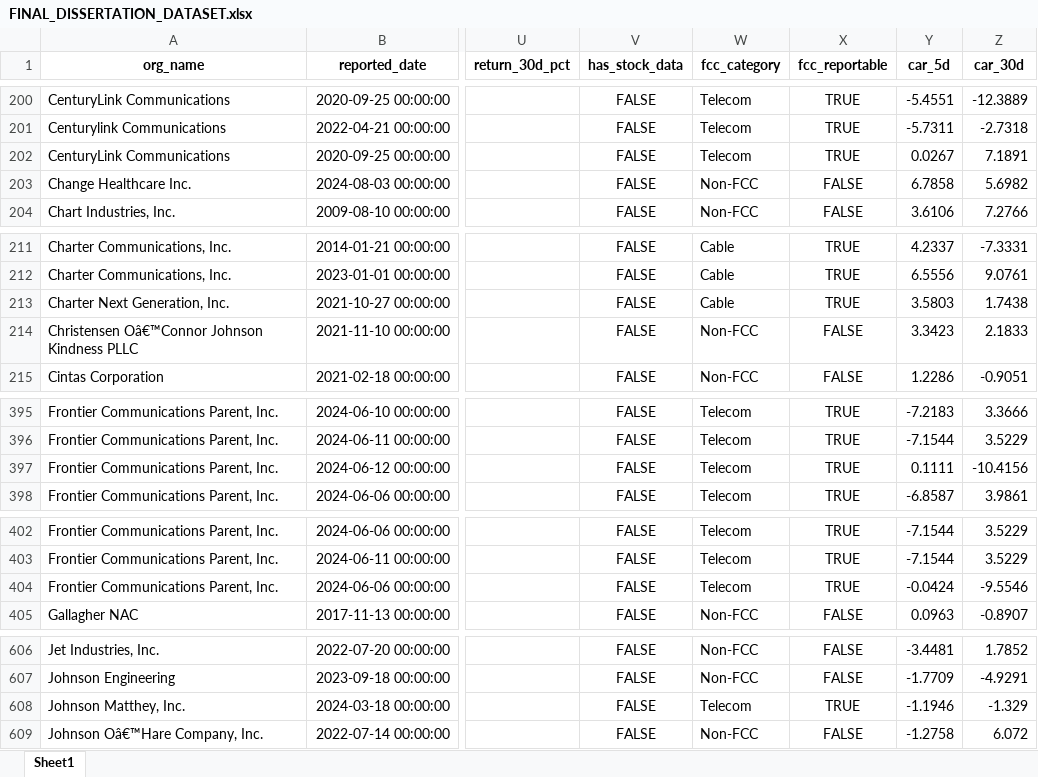
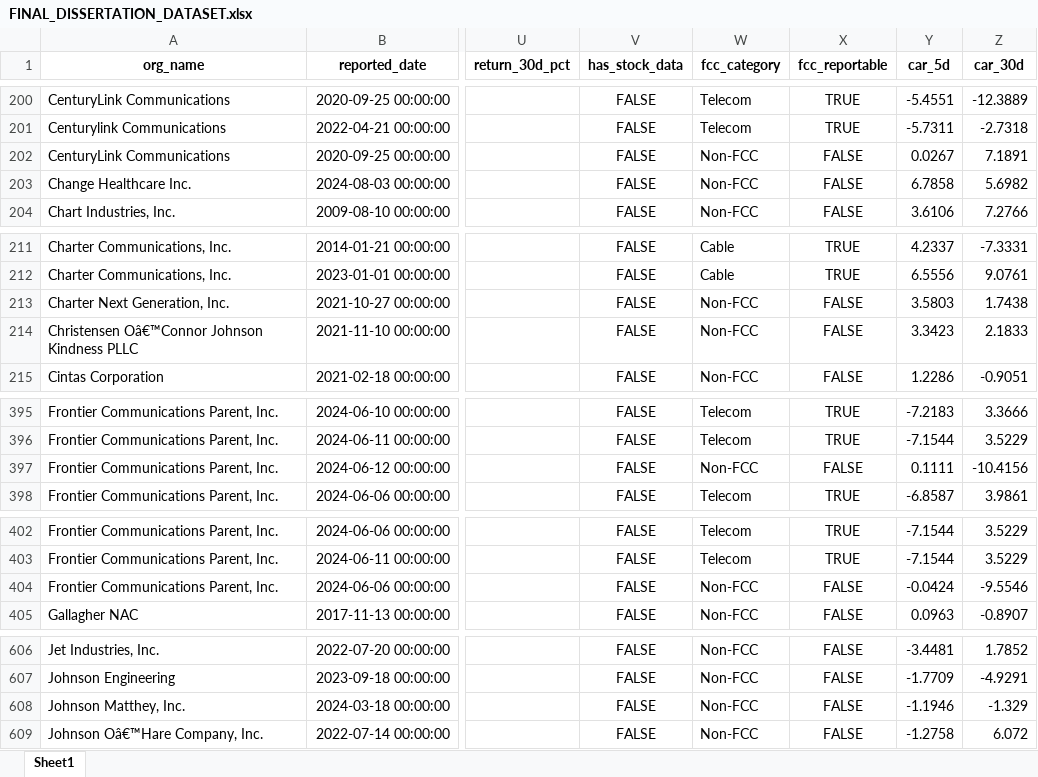
Before and after one commit to ts2427/DISSERTATION_CLONE, an Excel workbook: Data/processed/FINAL_DISSERTATION_DATASET.xlsx, sheet Sheet1, drawn as a sheet; only a part is shown, gaps mark what is left out; values as stored, in another font and other column widths than the file's, no borders; the diff covers the shown part only; the diff names each change by its address in the sheet, - before the commit and + after, or states it on an @@ line.

```diff
--- a/Data/processed/FINAL_DISSERTATION_DATASET.xlsx (sheet Sheet1)
+++ b/Data/processed/FINAL_DISSERTATION_DATASET.xlsx (sheet Sheet1)
-W202 (fcc_category): Telecom
+W202 (fcc_category): Non-FCC
-X202 (fcc_reportable): TRUE
+X202 (fcc_reportable): FALSE
-W213 (fcc_category): Cable
+W213 (fcc_category): Non-FCC
-X213 (fcc_reportable): TRUE
+X213 (fcc_reportable): FALSE
-W397 (fcc_category): Telecom
+W397 (fcc_category): Non-FCC
-X397 (fcc_reportable): TRUE
+X397 (fcc_reportable): FALSE
-W404 (fcc_category): Telecom
+W404 (fcc_category): Non-FCC
-X404 (fcc_reportable): TRUE
+X404 (fcc_reportable): FALSE
-W608 (fcc_category): Telecom
+W608 (fcc_category): Non-FCC
-X608 (fcc_reportable): TRUE
+X608 (fcc_reportable): FALSE
```
Also changed, not shown: 59 edited cells elsewhere in this sheet, Data/processed/FINAL_DISSERTATION_DATASET_ENRICHED.xlsx, 49 other files.
